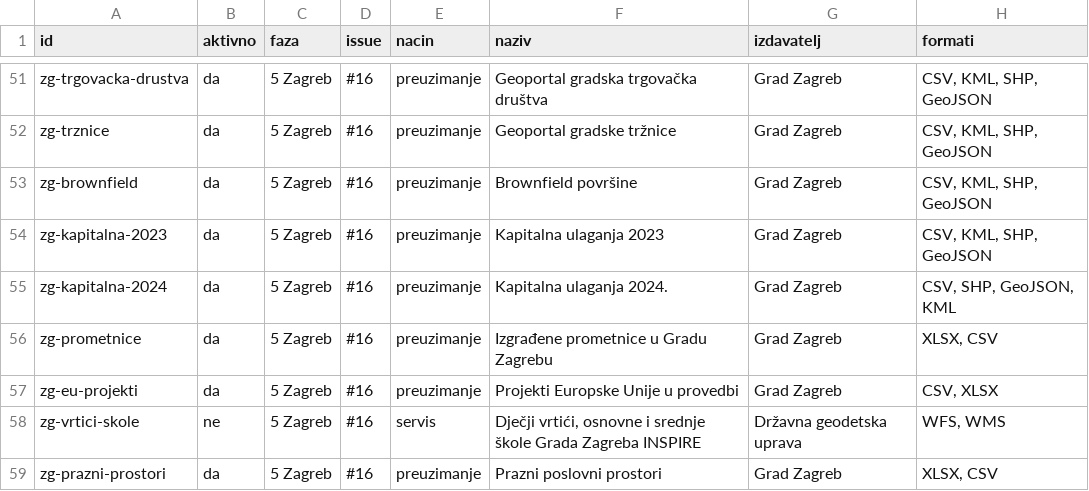
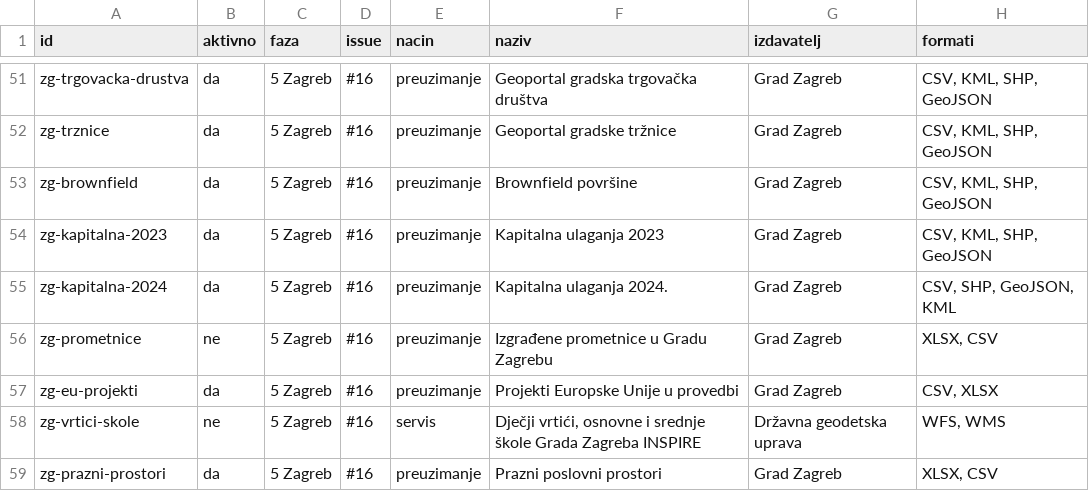
Before and after one commit to aborjan1/Kompas-Hrvatske, a CSV file: data/sources.csv, drawn as a sheet; only a part is shown, gaps mark what is left out; the diff covers the shown part only; the diff names each change by its address in the sheet, - before the commit and + after, or states it on an @@ line.

```diff
--- a/data/sources.csv
+++ b/data/sources.csv
-B56 (aktivno): da
+B56 (aktivno): ne
```
Also changed, not shown: 29 edited cells elsewhere in this file, 3 other files.
